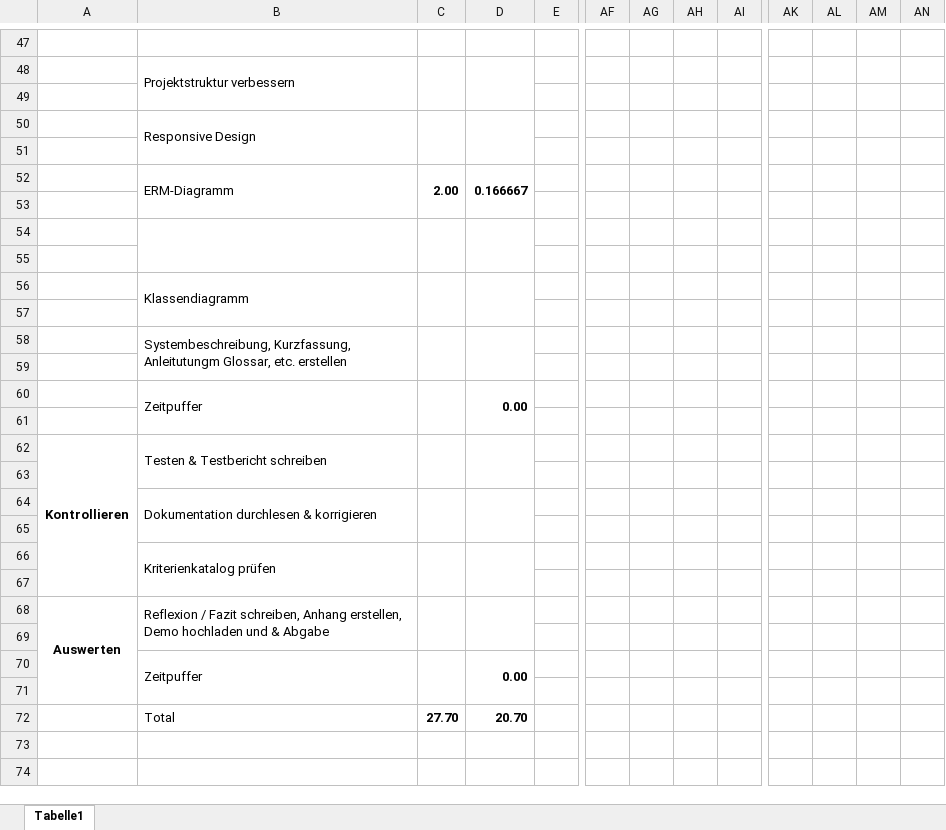
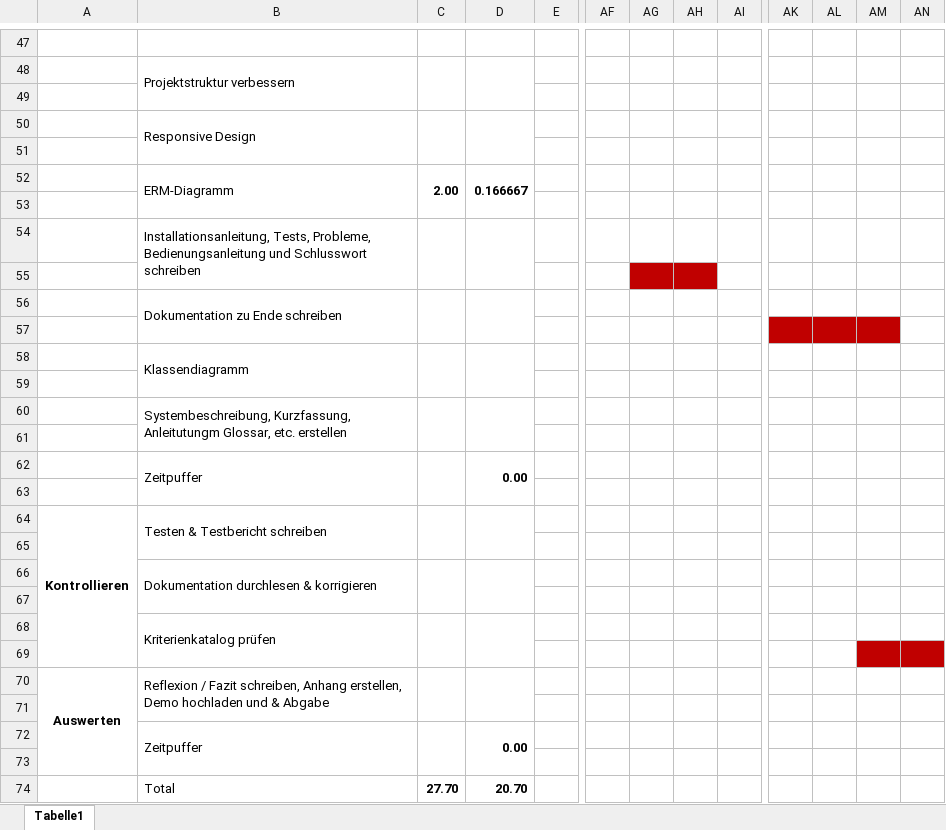
Before and after one commit to olivierluethy/MPA2_Fotostudio, an Excel workbook: docs/PA_Fotostudio_Zeitplan.xlsx, sheet Tabelle1, drawn as a sheet; only a part is shown, gaps mark what is left out; values as stored, in another font and other column widths than the file's, no borders; removed rows and columns are numbered as before the commit, all else as after; rows hold the shown columns only; the diff names each change by its address in the sheet, - before the commit and + after, or states it on an @@ line.

Commit message:
Installationsanleitung geschrieben

```diff
--- a/docs/PA_Fotostudio_Zeitplan.xlsx (sheet Tabelle1)
+++ b/docs/PA_Fotostudio_Zeitplan.xlsx (sheet Tabelle1)
+row 54:  | Installationsanleitung, Tests, Probleme, Bedienungsanleitung und Schlusswort schreiben
-B54:B55 merged
-C54:C55 merged
-D54:D55 merged
-AG55:AH55 fill: none
+AG55:AH55 fill: #C00000
+row 56:  | Dokumentation zu Ende schreiben
-AK57:AM57 fill: none
+AK57:AM57 fill: #C00000
-AM69:AN69 fill: none
+AM69:AN69 fill: #C00000
```
Also changed, not shown: 1 other file.
